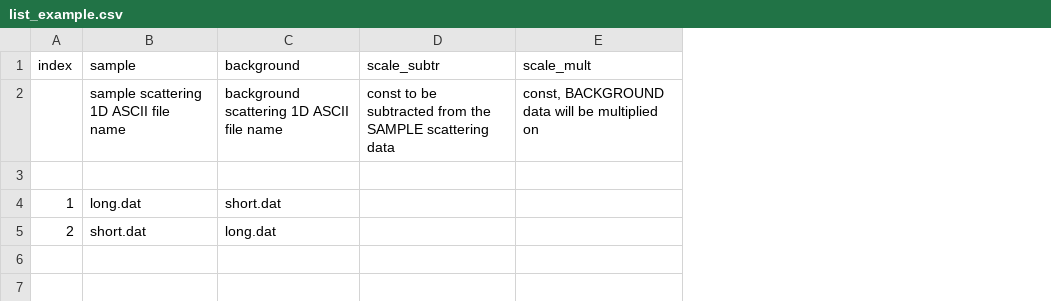
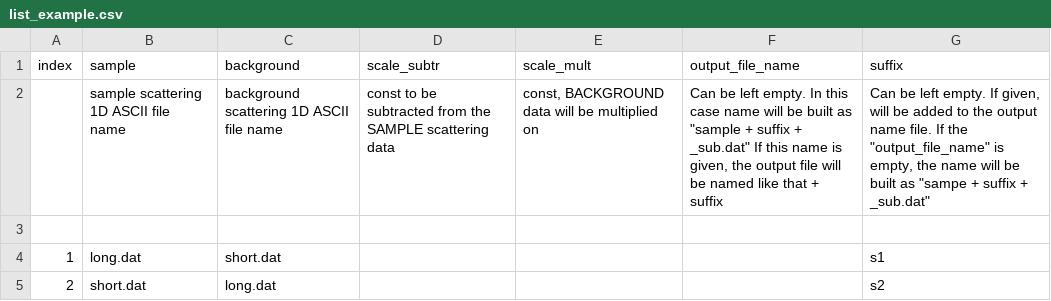
Before and after one commit to hortica/Mantid_Bilby, a CSV file: additional_scripts/subtraction/examples/list_example.csv, drawn as a sheet; the diff names each change by its address in the sheet, - before the commit and + after, or states it on an @@ line.

Commit message:
Change input file for the testing of the subtraction script; two extra columns are added

```diff
--- a/additional_scripts/subtraction/examples/list_example.csv
+++ b/additional_scripts/subtraction/examples/list_example.csv
+column F (output_file_name), row 2: Can be left empty. In this case name will be built as "sample + suffix + _sub.dat" If this name is given, the output file will be named like that + suffix
+column G (suffix), rows 2-5: Can be left empty. If given, will be added to the output name file. If the "output_file_name" is empty, the name will be built as "sampe + suffix + _sub.dat" |  | s1 | s2
```
